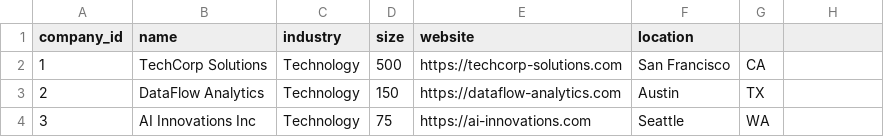
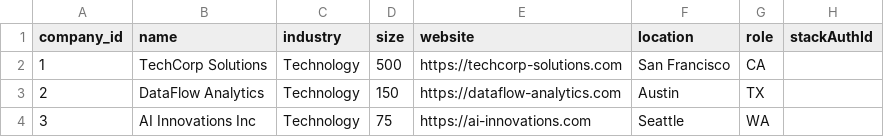
Before and after one commit to francogiof/Neumo, a CSV file: assets/data/company_table.csv, drawn as a sheet.

```diff
--- a/assets/data/company_table.csv
+++ b/assets/data/company_table.csv
@@ -1,2 +1,2 @@
-company_id,name,industry,size,website,location
+company_id,name,industry,size,website,location,role,stackAuthId
 1,TechCorp Solutions,Technology,500,https://techcorp-solutions.com,San Francisco, CA
```
Also changed, not shown: assets/data/behavioral_answers_table.csv, assets/data/behavioral_questions_table.csv, 40 other files.
